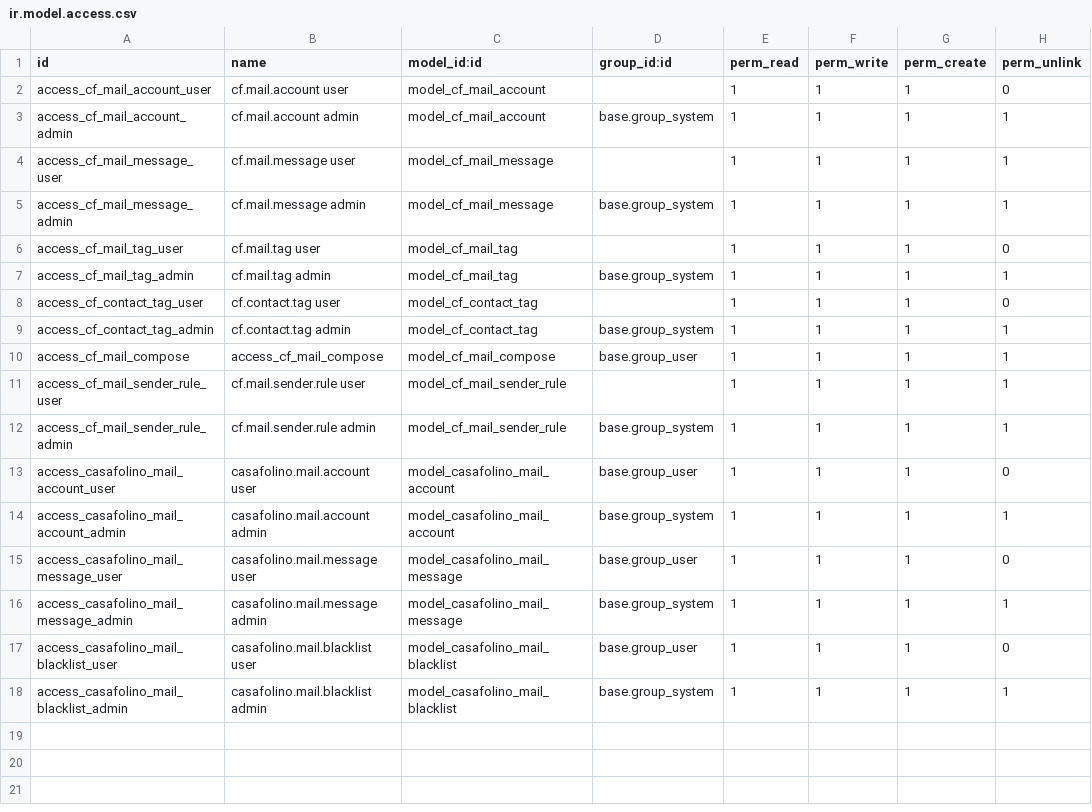
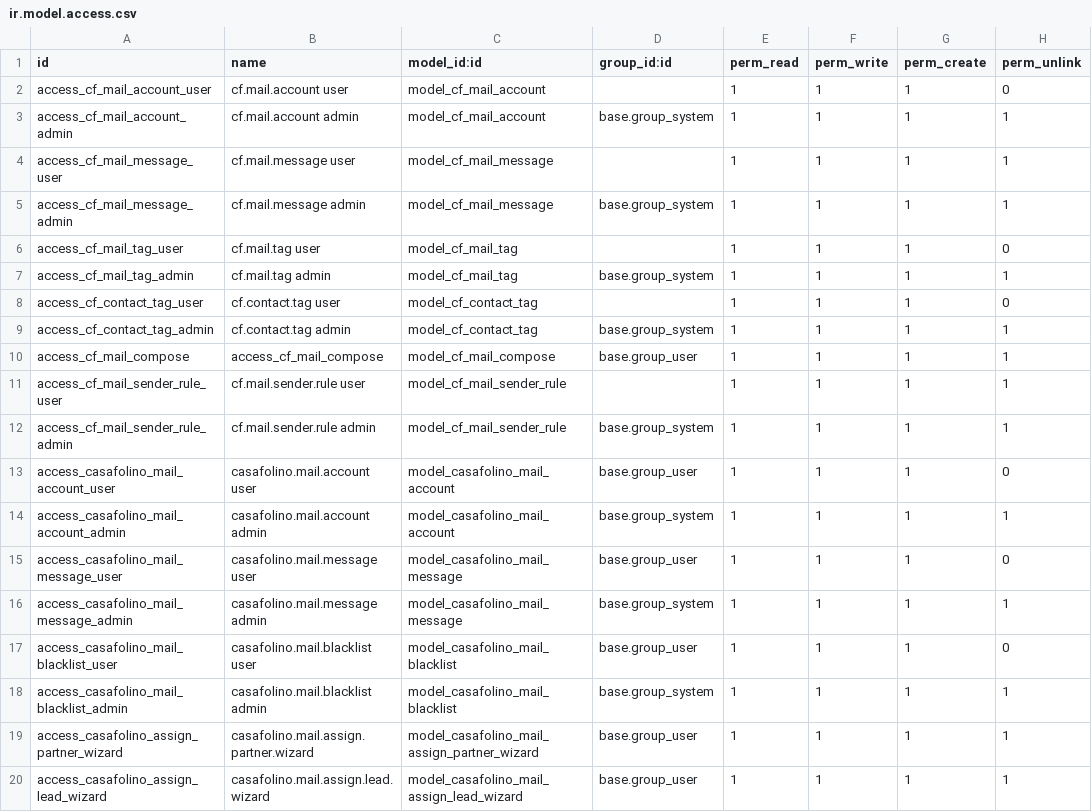
Before and after one commit to casafolino/casafolino-os, a CSV file: casafolino_mail/security/ir.model.access.csv, drawn as a sheet; the diff names each change by its address in the sheet, - before the commit and + after, or states it on an @@ line.

```diff
--- a/casafolino_mail/security/ir.model.access.csv
+++ b/casafolino_mail/security/ir.model.access.csv
+row 19: access_casafolino_assign_partner_wizard | casafolino.mail.assign.partner.wizard | model_casafolino_mail_assign_partner_wizard | base.group_user | 1 | 1 | 1 | 1
+row 20: access_casafolino_assign_lead_wizard | casafolino.mail.assign.lead.wizard | model_casafolino_mail_assign_lead_wizard | base.group_user | 1 | 1 | 1 | 1
```
Also changed, not shown: 9 other files.
